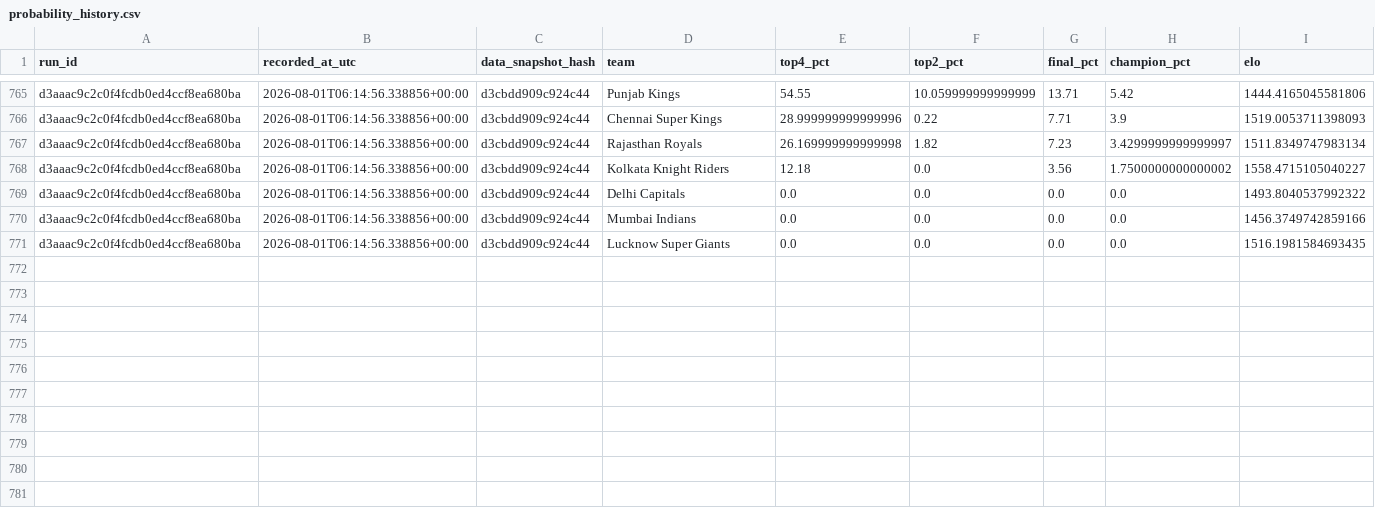
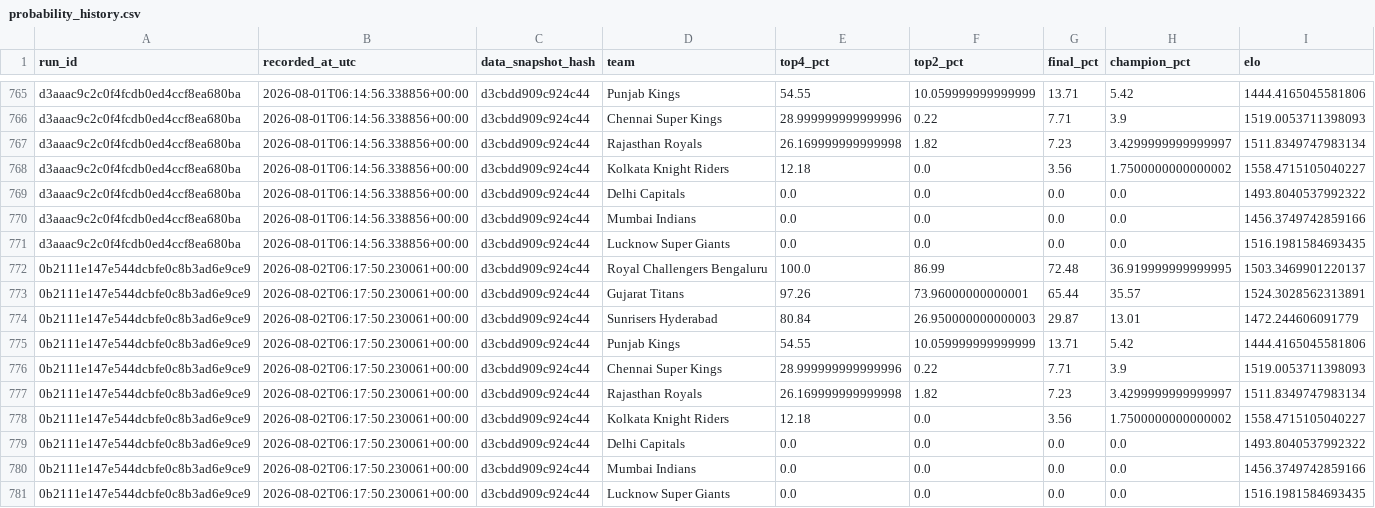
Before and after one commit to Vatsalsrivastava1209/IPL-Predictor, a CSV file: outputs/probability_history.csv, drawn as a sheet; only a part is shown, gaps mark what is left out; the diff names each change by its address in the sheet, - before the commit and + after, or states it on an @@ line.

```diff
--- a/outputs/probability_history.csv
+++ b/outputs/probability_history.csv
+row 772: 0b2111e147e544dcbfe0c8b3ad6e9ce9 | 2026-08-02T06:17:50.230061+00:00 | d3cbdd909c924c44 | Royal Challengers Bengaluru | 100.0 | 86.99 | 72.48 | 36.919999999999995 | 1503.3469901220137
+row 773: 0b2111e147e544dcbfe0c8b3ad6e9ce9 | 2026-08-02T06:17:50.230061+00:00 | d3cbdd909c924c44 | Gujarat Titans | 97.26 | 73.96000000000001 | 65.44 | 35.57 | 1524.3028562313891
+row 774: 0b2111e147e544dcbfe0c8b3ad6e9ce9 | 2026-08-02T06:17:50.230061+00:00 | d3cbdd909c924c44 | Sunrisers Hyderabad | 80.84 | 26.950000000000003 | 29.87 | 13.01 | 1472.244606091779
+row 775: 0b2111e147e544dcbfe0c8b3ad6e9ce9 | 2026-08-02T06:17:50.230061+00:00 | d3cbdd909c924c44 | Punjab Kings | 54.55 | 10.059999999999999 | 13.71 | 5.42 | 1444.4165045581806
+row 776: 0b2111e147e544dcbfe0c8b3ad6e9ce9 | 2026-08-02T06:17:50.230061+00:00 | d3cbdd909c924c44 | Chennai Super Kings | 28.999999999999996 | 0.22 | 7.71 | 3.9 | 1519.0053711398093
+row 777: 0b2111e147e544dcbfe0c8b3ad6e9ce9 | 2026-08-02T06:17:50.230061+00:00 | d3cbdd909c924c44 | Rajasthan Royals | 26.169999999999998 | 1.82 | 7.23 | 3.4299999999999997 | 1511.8349747983134
+row 778: 0b2111e147e544dcbfe0c8b3ad6e9ce9 | 2026-08-02T06:17:50.230061+00:00 | d3cbdd909c924c44 | Kolkata Knight Riders | 12.18 | 0.0 | 3.56 | 1.7500000000000002 | 1558.4715105040227
+row 779: 0b2111e147e544dcbfe0c8b3ad6e9ce9 | 2026-08-02T06:17:50.230061+00:00 | d3cbdd909c924c44 | Delhi Capitals | 0.0 | 0.0 | 0.0 | 0.0 | 1493.8040537992322
+row 780: 0b2111e147e544dcbfe0c8b3ad6e9ce9 | 2026-08-02T06:17:50.230061+00:00 | d3cbdd909c924c44 | Mumbai Indians | 0.0 | 0.0 | 0.0 | 0.0 | 1456.3749742859166
+row 781: 0b2111e147e544dcbfe0c8b3ad6e9ce9 | 2026-08-02T06:17:50.230061+00:00 | d3cbdd909c924c44 | Lucknow Super Giants | 0.0 | 0.0 | 0.0 | 0.0 | 1516.1981584693435
```
Also changed, not shown: outputs/simulation_runs.csv.
